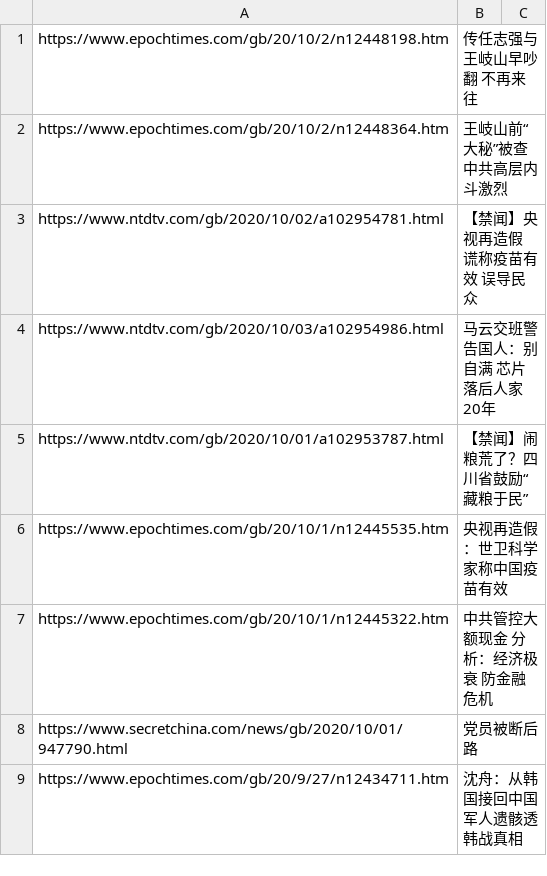
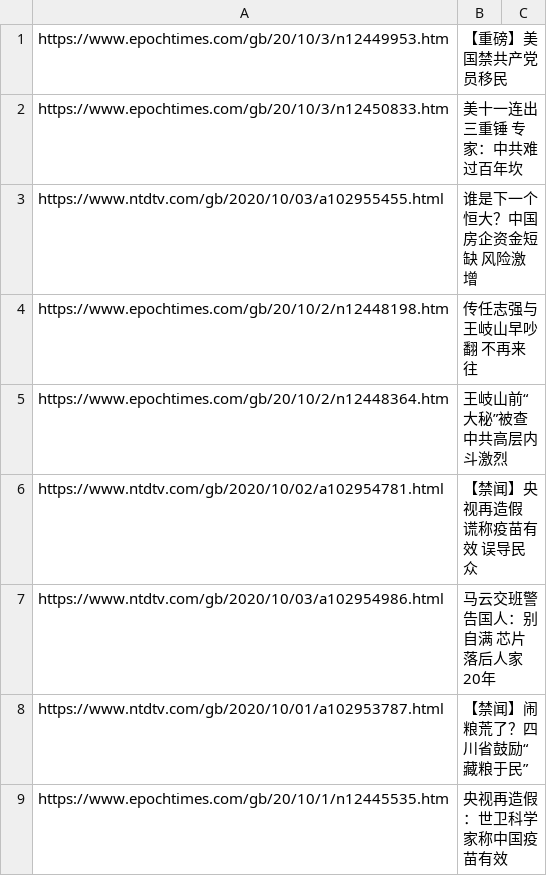
Before and after one commit to sendtruth2020/goodnews, a CSV file: indexes/ABC.csv, drawn as a sheet; only a part is shown; the shorter side is filled out with more unchanged rows; the diff names each change by its address in the sheet, - before the commit and + after, or states it on an @@ line.

Commit message:
Update ABC.csv

```diff
--- a/indexes/ABC.csv
+++ b/indexes/ABC.csv
+row 1: https://www.epochtimes.com/gb/20/10/3/n12449953.htm | 【重磅】美国禁共产党员移民
+row 2: https://www.epochtimes.com/gb/20/10/3/n12450833.htm | 美十一连出三重锤 专家：中共难过百年坎
+row 3: https://www.ntdtv.com/gb/2020/10/03/a102955455.html | 谁是下一个恒大？中国房企资金短缺 风险激增
```
